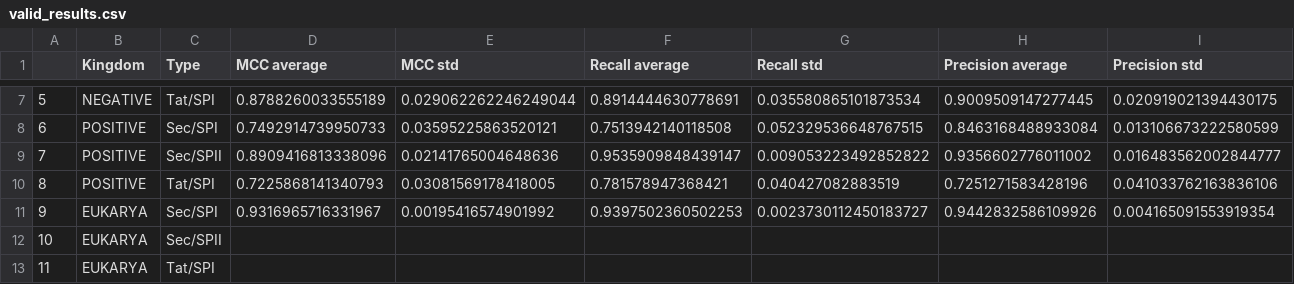
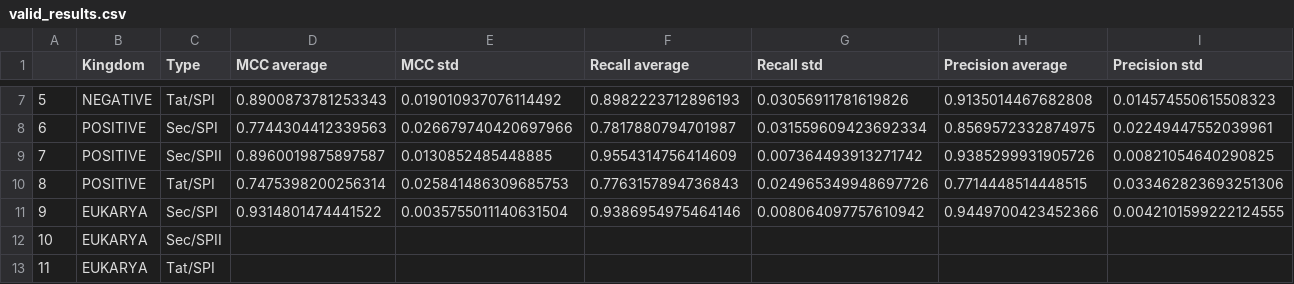
Before and after one commit to patrickbryant1/TransPep, a CSV file: results/valid_results.csv, drawn as a sheet; only a part is shown, gaps mark what is left out; the diff covers the shown part only.

```diff
--- a/results/valid_results.csv
+++ b/results/valid_results.csv
@@ -7,6 +7,6 @@
-5,NEGATIVE,Tat/SPI,0.8788260033555189,0.029062262246249044,0.8914444630778691,0.035580865101873534,0.9009509147277445,0.020919021394430175
-6,POSITIVE,Sec/SPI,0.7492914739950733,0.03595225863520121,0.7513942140118508,0.052329536648767515,0.8463168488933084,0.013106673222580599
-7,POSITIVE,Sec/SPII,0.8909416813338096,0.02141765004648636,0.9535909848439147,0.009053223492852822,0.9356602776011002,0.016483562002844777
-8,POSITIVE,Tat/SPI,0.7225868141340793,0.03081569178418005,0.781578947368421,0.040427082883519,0.7251271583428196,0.041033762163836106
-9,EUKARYA,Sec/SPI,0.9316965716331967,0.00195416574901992,0.9397502360502253,0.0023730112450183727,0.9442832586109926,0.004165091553919354
+5,NEGATIVE,Tat/SPI,0.8900873781253343,0.019010937076114492,0.8982223712896193,0.03056911781619826,0.9135014467682808,0.014574550615508323
+6,POSITIVE,Sec/SPI,0.7744304412339563,0.026679740420697966,0.7817880794701987,0.031559609423692334,0.8569572332874975,0.02249447552039961
+7,POSITIVE,Sec/SPII,0.8960019875897587,0.0130852485448885,0.9554314756414609,0.007364493913271742,0.9385299931905726,0.00821054640290825
+8,POSITIVE,Tat/SPI,0.7475398200256314,0.025841486309685753,0.7763157894736843,0.024965349948697726,0.7714448514448515,0.033462823693251306
+9,EUKARYA,Sec/SPI,0.9314801474441522,0.0035755011140631504,0.9386954975464146,0.008064097757610942,0.9449700423452366,0.0042101599222124555
 10,EUKARYA,Sec/SPII,,,,,,
```
Also changed, not shown: 30 edited cells elsewhere in this file, results/eval_df4.csv, 4 other files.
